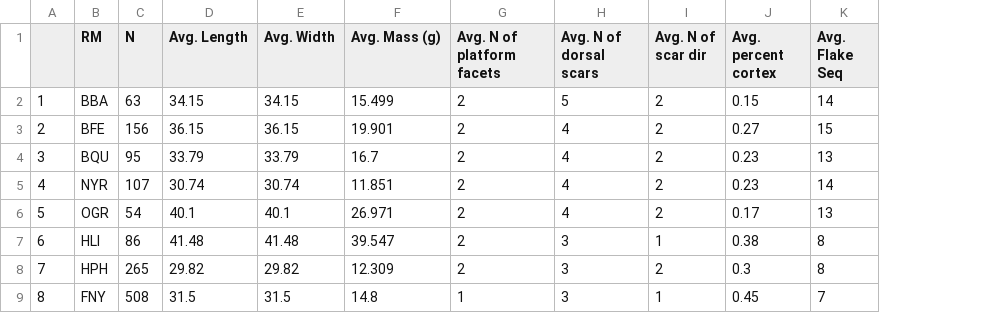
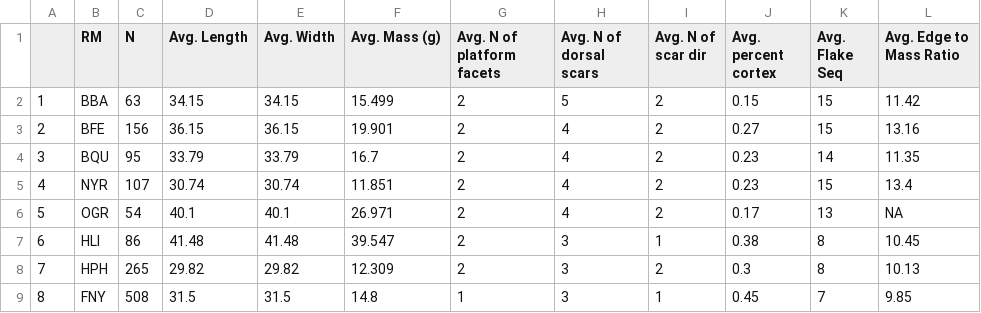
Before and after one commit to reevesj191/Reeves_et_al_Ecological_Perspectives_Kanjera_South, a CSV file: Figures and Tables/Table_3_HUMEV-D-20.csv, drawn as a sheet; the diff names each change by its address in the sheet, - before the commit and + after, or states it on an @@ line.

```diff
--- a/Figures and Tables/Table_3_HUMEV-D-20.csv
+++ b/Figures and Tables/Table_3_HUMEV-D-20.csv
+column L (Avg. Edge to Mass Ratio), rows 2-9: 11.42 | 13.16 | 11.35 | 13.4 | NA | 10.45 | 10.13 | 9.85
-K2 (Avg. Flake Seq): 14
+K2 (Avg. Flake Seq): 15
-K4 (Avg. Flake Seq): 13
+K4 (Avg. Flake Seq): 14
-K5 (Avg. Flake Seq): 14
+K5 (Avg. Flake Seq): 15
```
Also changed, not shown: 6 other files.
